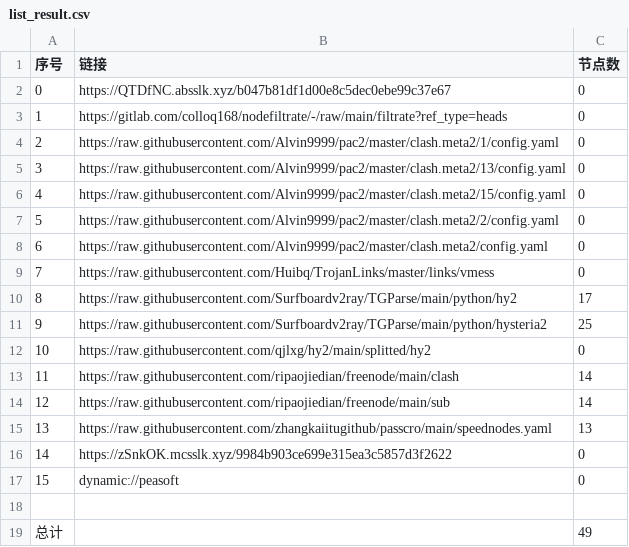
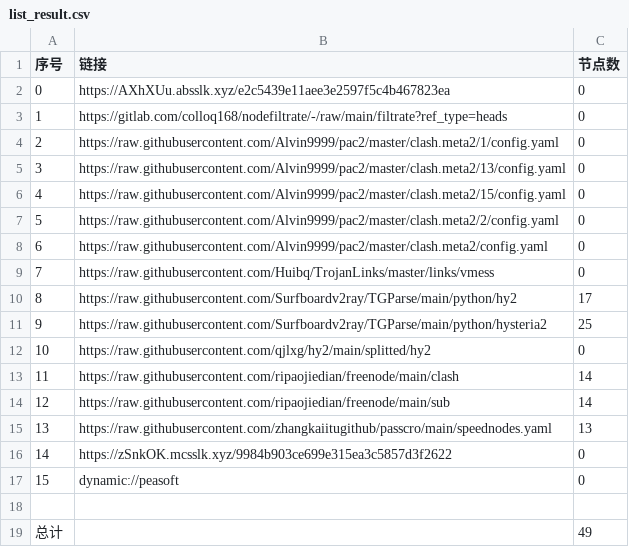
Before and after one commit to rf916711-del/AutoMergePublicNodes, a CSV file: list_result.csv, drawn as a sheet.

```diff
--- a/list_result.csv
+++ b/list_result.csv
@@ -1,3 +1,3 @@
 序号,链接,节点数
-0,https://QTDfNC.absslk.xyz/b047b81df1d00e8c5dec0ebe99c37e67,0
+0,https://AXhXUu.absslk.xyz/e2c5439e11aee3e2597f5c4b467823ea,0
 1,https://gitlab.com/colloq168/nodefiltrate/-/raw/main/filtrate?ref_type=heads,0
```
Also changed, not shown: 3 other files.
